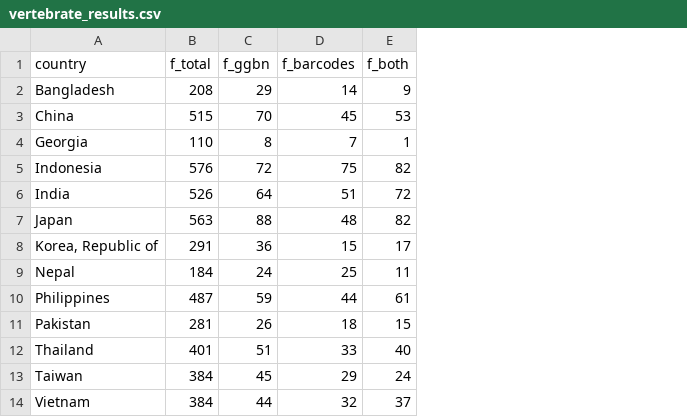
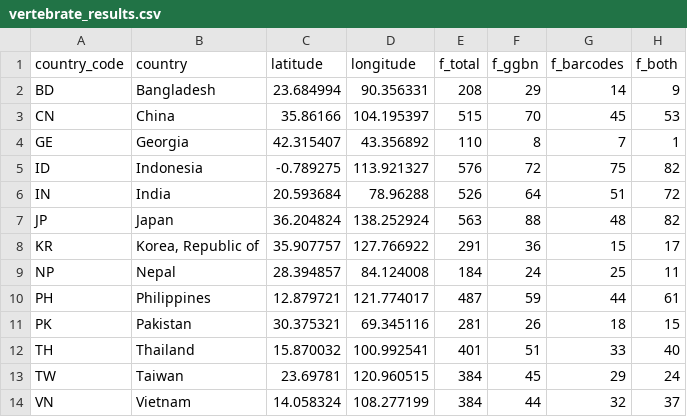
Before and after one commit to GlobalGenome/Asia2017, a CSV file: vertebrate_results.csv, drawn as a sheet; only a part is shown; the diff names each change by its address in the sheet, - before the commit and + after, or states it on an @@ line.

Commit message:
Added lat/long coordinates to countries

```diff
--- a/vertebrate_results.csv
+++ b/vertebrate_results.csv
+column A (country_code), rows 2-14: BD | CN | GE | ID | IN | JP | KR | NP | PH | PK | TH | TW | VN
+column C (latitude), rows 2-14: 23.684994 | 35.86166 | 42.315407 | -0.789275 | 20.593684 | 36.204824 | 35.907757 | 28.394857 | 12.879721 | 30.375321 | 15.870032 | 23.69781 | 14.058324
+column D (longitude), rows 2-14: 90.356331 | 104.195397 | 43.356892 | 113.921327 | 78.96288 | 138.252924 | 127.766922 | 84.124008 | 121.774017 | 69.345116 | 100.992541 | 120.960515 | 108.277199
```
